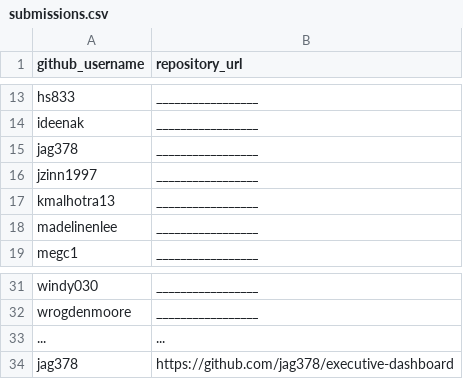
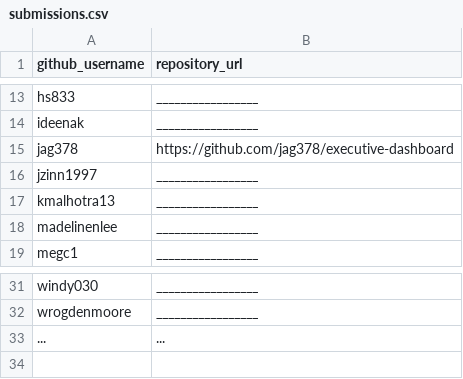
Before and after one commit to jag378/georgetown-opim-243-201901, a CSV file: projects/exec-dash/submissions.csv, drawn as a sheet; only a part is shown, gaps mark what is left out.

Commit message:
Update submissions.csv

```diff
--- a/projects/exec-dash/submissions.csv
+++ b/projects/exec-dash/submissions.csv
@@ -14,3 +14,3 @@ hs833, _________________
 ideenak, _________________
-jag378, _________________
+jag378, https://github.com/jag378/executive-dashboard
 jzinn1997, _________________
@@ -33,2 +33 @@ wrogdenmoore, _________________
 ..., ...
-jag378, https://github.com/jag378/executive-dashboard
```
